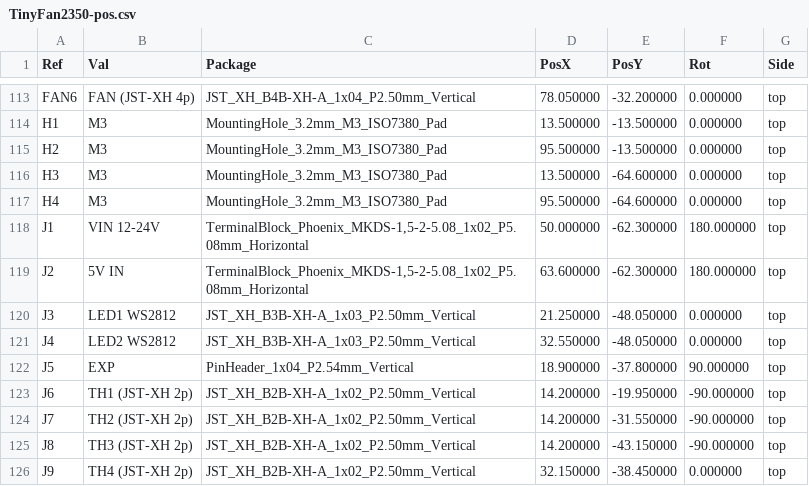
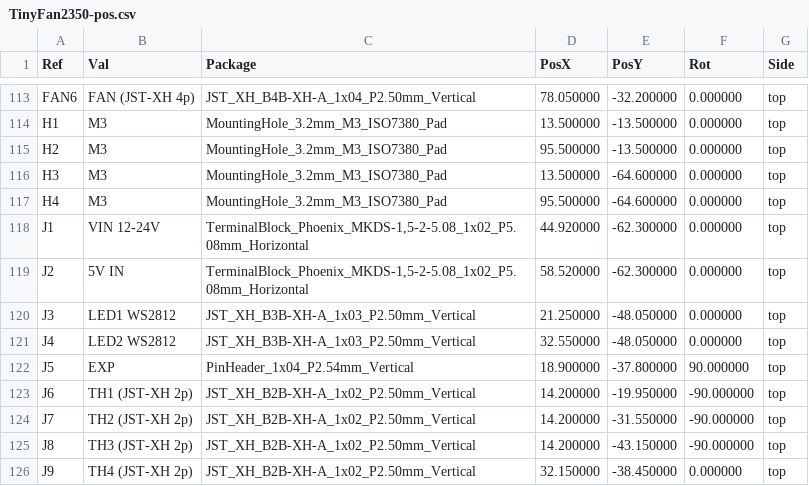
Before and after one commit to mokshmridul/TinyFan2350, a CSV file: hardware/fab/TinyFan2350-pos.csv, drawn as a sheet; only a part is shown, gaps mark what is left out.

```diff
--- a/hardware/fab/TinyFan2350-pos.csv
+++ b/hardware/fab/TinyFan2350-pos.csv
@@ -117,4 +117,4 @@ Ref,Val,Package,PosX,PosY,Rot,Side
 "H4","M3","MountingHole_3.2mm_M3_ISO7380_Pad",95.500000,-64.600000,0.000000,top
-"J1","VIN 12-24V","TerminalBlock_Phoenix_MKDS-1,5-2-5.08_1x02_P5.08mm_Horizontal",50.000000,-62.300000,180.000000,top
-"J2","5V IN","TerminalBlock_Phoenix_MKDS-1,5-2-5.08_1x02_P5.08mm_Horizontal",63.600000,-62.300000,180.000000,top
+"J1","VIN 12-24V","TerminalBlock_Phoenix_MKDS-1,5-2-5.08_1x02_P5.08mm_Horizontal",44.920000,-62.300000,0.000000,top
+"J2","5V IN","TerminalBlock_Phoenix_MKDS-1,5-2-5.08_1x02_P5.08mm_Horizontal",58.520000,-62.300000,0.000000,top
 "J3","LED1 WS2812","JST_XH_B3B-XH-A_1x03_P2.50mm_Vertical",21.250000,-48.050000,0.000000,top
```
Also changed, not shown: hardware/fab/TinyFan2350_CPL_JLCPCB.csv, 27 other files.
